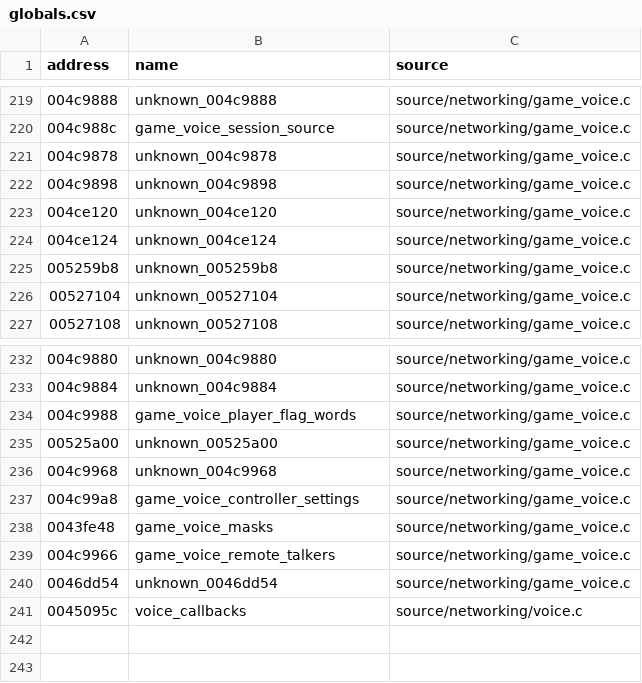
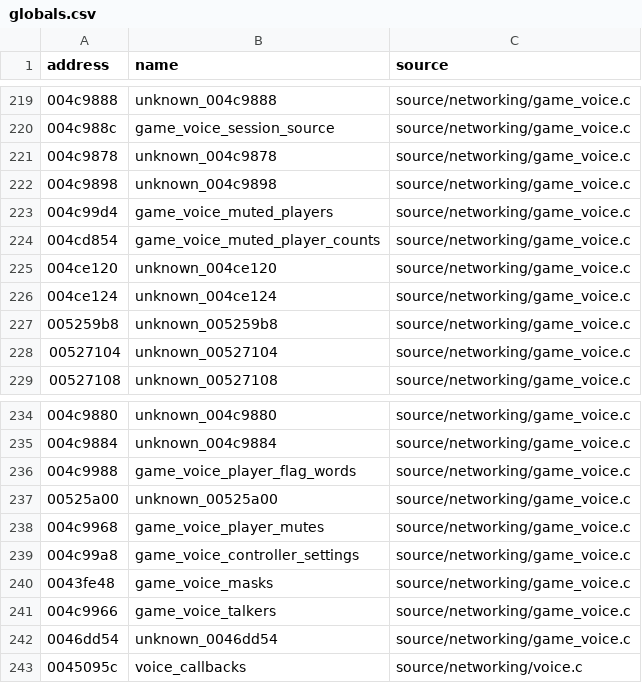
Before and after one commit to stevencol/halo-2-universal, a CSV file: symbols/globals.csv, drawn as a sheet; only a part is shown, gaps mark what is left out.

```diff
--- a/symbols/globals.csv
+++ b/symbols/globals.csv
@@ -222,2 +222,4 @@ address,name,source
 004c9898,unknown_004c9898,source/networking/game_voice.c
+004c99d4,game_voice_muted_players,source/networking/game_voice.c
+004cd854,game_voice_muted_player_counts,source/networking/game_voice.c
 004ce120,unknown_004ce120,source/networking/game_voice.c
@@ -235,6 +237,6 @@ address,name,source
 00525a00,unknown_00525a00,source/networking/game_voice.c
-004c9968,unknown_004c9968,source/networking/game_voice.c
+004c9968,game_voice_player_mutes,source/networking/game_voice.c
 004c99a8,game_voice_controller_settings,source/networking/game_voice.c
 0043fe48,game_voice_masks,source/networking/game_voice.c
-004c9966,game_voice_remote_talkers,source/networking/game_voice.c
+004c9966,game_voice_talkers,source/networking/game_voice.c
 0046dd54,unknown_0046dd54,source/networking/game_voice.c
```
Also changed, not shown: symbols/functions.csv, 6 other files.
